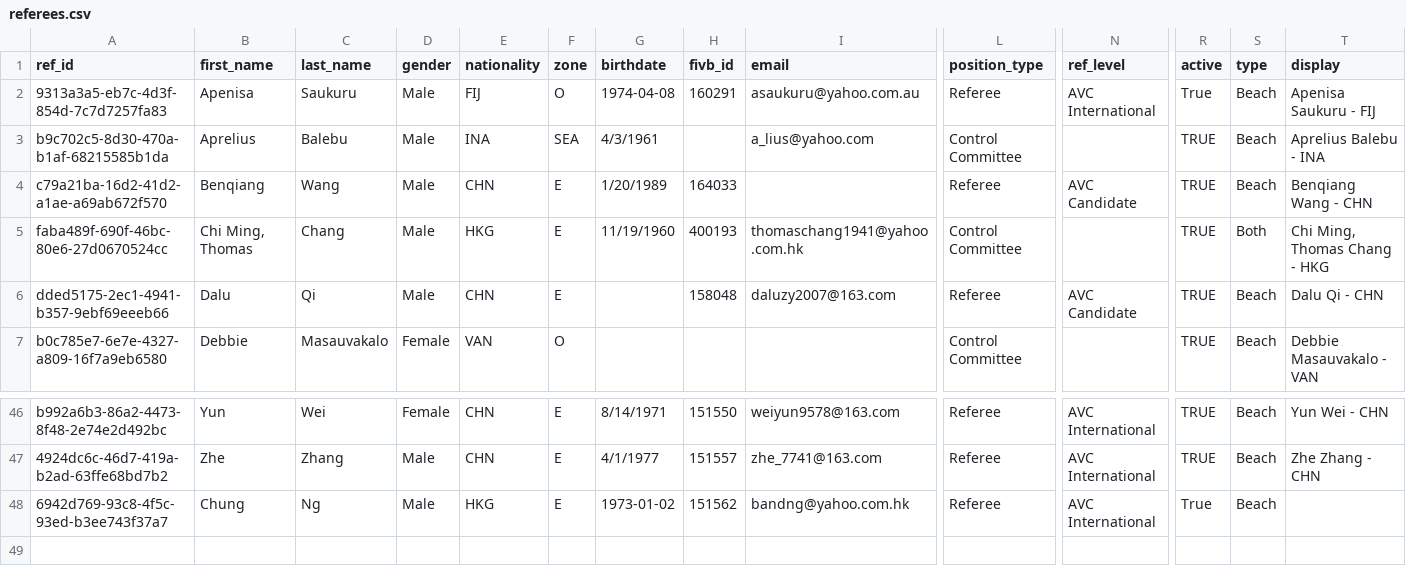
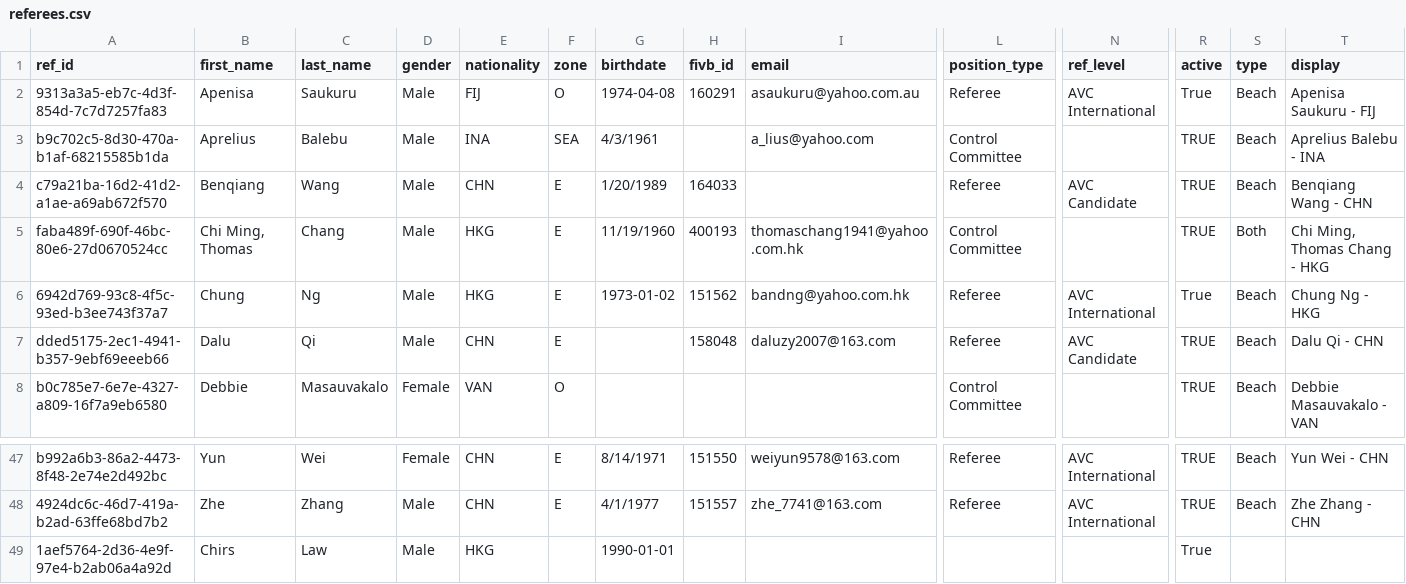
Before and after one commit to avcbeach/referee-database, a CSV file: data/referees.csv, drawn as a sheet; only a part is shown, gaps mark what is left out; removed rows and columns are numbered as before the commit, all else as after; rows hold the shown columns only; the diff names each change by its address in the sheet, - before the commit and + after, or states it on an @@ line.

Commit message:
Update referees.csv via referee app

```diff
--- a/data/referees.csv
+++ b/data/referees.csv
+row 6: 6942d769-93c8-4f5c-93ed-b3ee743f37a7 | Chung | Ng | Male | HKG | E | 1973-01-02 | 151562 | bandng@yahoo.com.hk | Referee | AVC International | True | Beach | Chung Ng - HKG
-row 48: 6942d769-93c8-4f5c-93ed-b3ee743f37a7 | Chung | Ng | Male | HKG | E | 1973-01-02 | 151562 | bandng@yahoo.com.hk | Referee | AVC International | True | Beach
+row 49: 1aef5764-2d36-4e9f-97e4-b2ab06a4a92d | Chirs | Law | Male | HKG |  | 1990-01-01 |  |  |  |  | True
```
